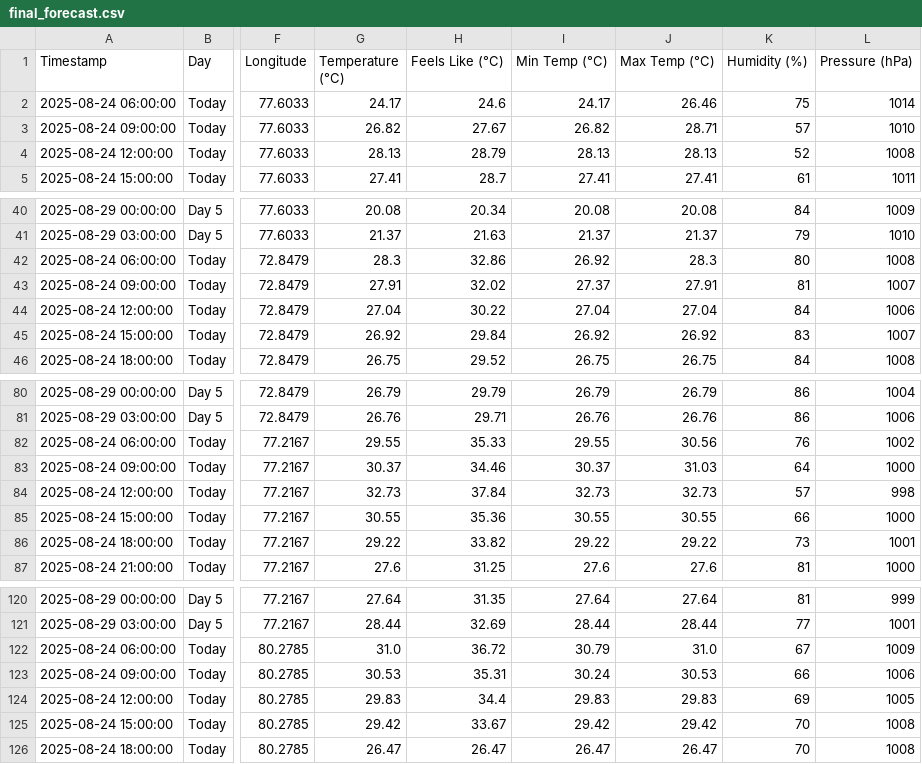
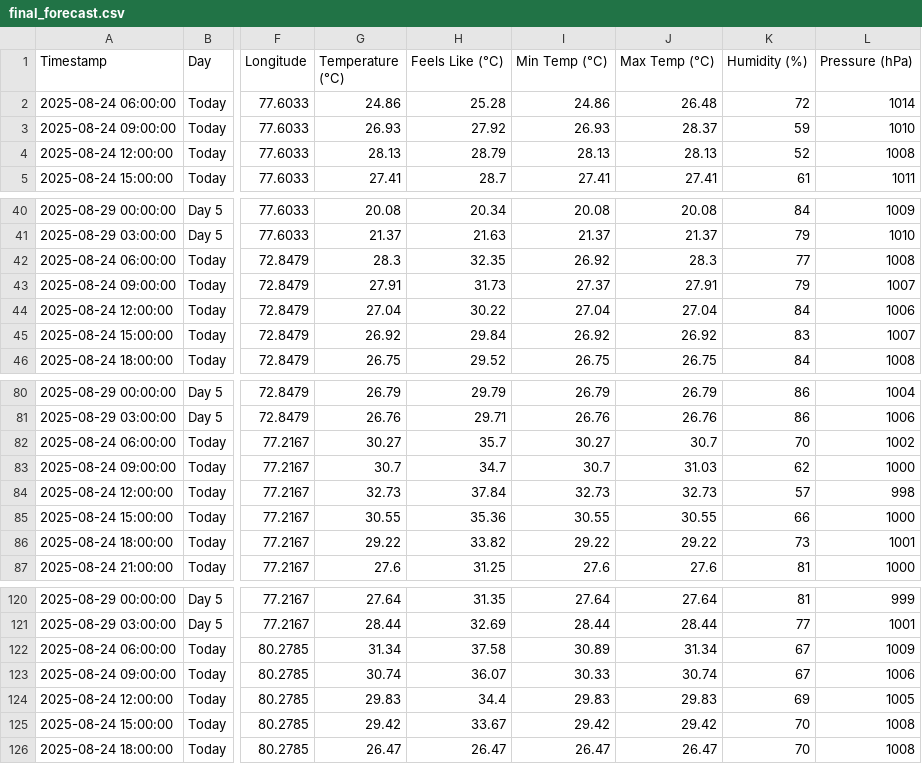
Before and after one commit to arshadlite/weather, a CSV file: final_forecast.csv, drawn as a sheet; only a part is shown, gaps mark what is left out; the diff covers the shown part only; the diff names each change by its address in the sheet, - before the commit and + after, or states it on an @@ line.

```diff
--- a/final_forecast.csv
+++ b/final_forecast.csv
-G2 (Temperature (°C)): 24.17
+G2 (Temperature (°C)): 24.86
-H2 (Feels Like (°C)): 24.6
+H2 (Feels Like (°C)): 25.28
-I2 (Min Temp (°C)): 24.17
+I2 (Min Temp (°C)): 24.86
-J2 (Max Temp (°C)): 26.46
+J2 (Max Temp (°C)): 26.48
-K2 (Humidity (%)): 75
+K2 (Humidity (%)): 72
-G3 (Temperature (°C)): 26.82
+G3 (Temperature (°C)): 26.93
-H3 (Feels Like (°C)): 27.67
+H3 (Feels Like (°C)): 27.92
-I3 (Min Temp (°C)): 26.82
+I3 (Min Temp (°C)): 26.93
-J3 (Max Temp (°C)): 28.71
+J3 (Max Temp (°C)): 28.37
-K3 (Humidity (%)): 57
+K3 (Humidity (%)): 59
-H42 (Feels Like (°C)): 32.86
+H42 (Feels Like (°C)): 32.35
-K42 (Humidity (%)): 80
+K42 (Humidity (%)): 77
-H43 (Feels Like (°C)): 32.02
+H43 (Feels Like (°C)): 31.73
-K43 (Humidity (%)): 81
+K43 (Humidity (%)): 79
-G82 (Temperature (°C)): 29.55
+G82 (Temperature (°C)): 30.27
-H82 (Feels Like (°C)): 35.33
+H82 (Feels Like (°C)): 35.7
-I82 (Min Temp (°C)): 29.55
+I82 (Min Temp (°C)): 30.27
-J82 (Max Temp (°C)): 30.56
+J82 (Max Temp (°C)): 30.7
-K82 (Humidity (%)): 76
+K82 (Humidity (%)): 70
-G83 (Temperature (°C)): 30.37
+G83 (Temperature (°C)): 30.7
-H83 (Feels Like (°C)): 34.46
+H83 (Feels Like (°C)): 34.7
-I83 (Min Temp (°C)): 30.37
+I83 (Min Temp (°C)): 30.7
-K83 (Humidity (%)): 64
+K83 (Humidity (%)): 62
-G122 (Temperature (°C)): 31.0
+G122 (Temperature (°C)): 31.34
-H122 (Feels Like (°C)): 36.72
+H122 (Feels Like (°C)): 37.58
-I122 (Min Temp (°C)): 30.79
+I122 (Min Temp (°C)): 30.89
-J122 (Max Temp (°C)): 31.0
+J122 (Max Temp (°C)): 31.34
-G123 (Temperature (°C)): 30.53
+G123 (Temperature (°C)): 30.74
-H123 (Feels Like (°C)): 35.31
+H123 (Feels Like (°C)): 36.07
-I123 (Min Temp (°C)): 30.24
+I123 (Min Temp (°C)): 30.33
-J123 (Max Temp (°C)): 30.53
+J123 (Max Temp (°C)): 30.74
-K123 (Humidity (%)): 66
+K123 (Humidity (%)): 67
```
Also changed, not shown: 33 edited cells elsewhere in this file.
